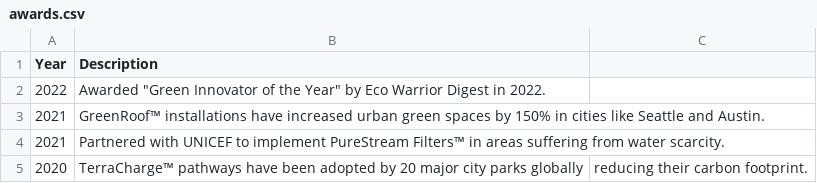
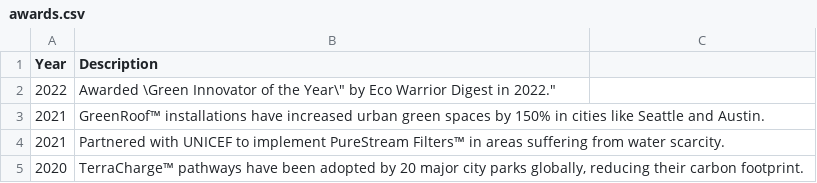
Before and after one commit to ASE230/ASE230-Company-Website, a CSV file: data/awards.csv, drawn as a sheet.

Commit message:
incorrect csv structure

```diff
--- a/data/awards.csv
+++ b/data/awards.csv
@@ -1,5 +1,5 @@
 Year,Description
-2022,Awarded "Green Innovator of the Year" by Eco Warrior Digest in 2022.
+2022,"Awarded \"Green Innovator of the Year\" by Eco Warrior Digest in 2022."
 2021,GreenRoof™ installations have increased urban green spaces by 150% in cities like Seattle and Austin.
 2021,Partnered with UNICEF to implement PureStream Filters™ in areas suffering from water scarcity.
-2020,TerraCharge™ pathways have been adopted by 20 major city parks globally, reducing their carbon footprint.
+2020,"TerraCharge™ pathways have been adopted by 20 major city parks globally, reducing their carbon footprint."
```
